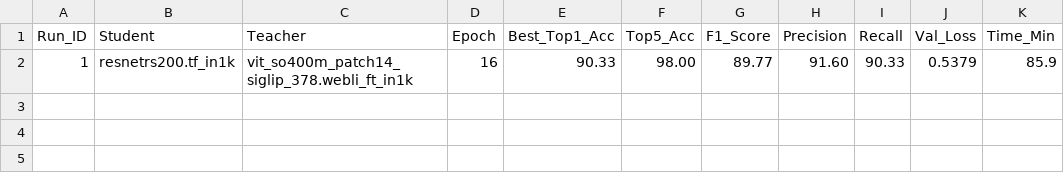
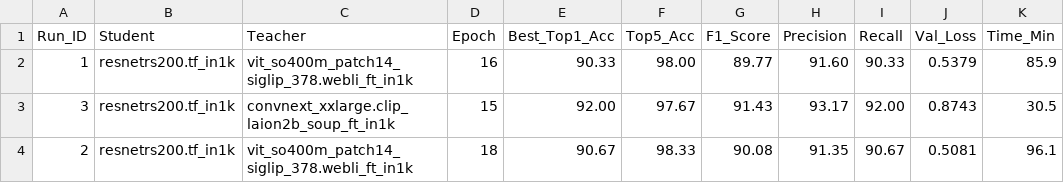
Before and after one commit to RayhanHaqi/visual_recognition-hw1, a CSV file: results/distill_summary.csv, drawn as a sheet.

```diff
--- a/results/distill_summary.csv
+++ b/results/distill_summary.csv
@@ -2 +2,3 @@ Run_ID,Student,Teacher,Epoch,Best_Top1_Acc,Top5_Acc,F1_Score,Precision,Recall,Va
 1,resnetrs200.tf_in1k,vit_so400m_patch14_siglip_378.webli_ft_in1k,16,90.33,98.00,89.77,91.60,90.33,0.5379,85.9
+3,resnetrs200.tf_in1k,convnext_xxlarge.clip_laion2b_soup_ft_in1k,15,92.00,97.67,91.43,93.17,92.00,0.8743,30.5
+2,resnetrs200.tf_in1k,vit_so400m_patch14_siglip_378.webli_ft_in1k,18,90.67,98.33,90.08,91.35,90.67,0.5081,96.1
```
Also changed, not shown: logs/distill_resnetrs200.tf_in1k-vit_so400m_patch14_siglip_378.csv, 16 other files.
